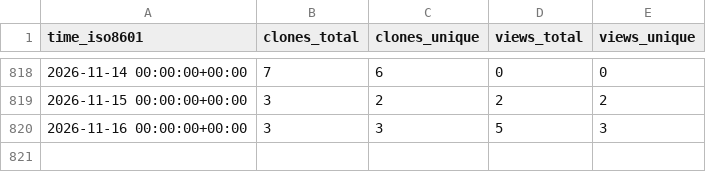
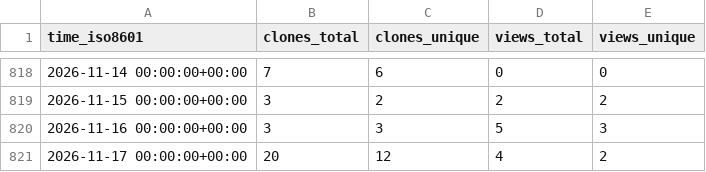
Before and after one commit to peff74/Sonoff-Dual-R3, a CSV file: peff74/Sonoff-Dual-R3/ghrs-data/views_clones_aggregate.csv, drawn as a sheet; only a part is shown, gaps mark what is left out; the diff names each change by its address in the sheet, - before the commit and + after, or states it on an @@ line.

```diff
--- a/peff74/Sonoff-Dual-R3/ghrs-data/views_clones_aggregate.csv
+++ b/peff74/Sonoff-Dual-R3/ghrs-data/views_clones_aggregate.csv
+row 821: 2026-11-17 00:00:00+00:00 | 20 | 12 | 4 | 2
```
Also changed, not shown: 1 other file.
